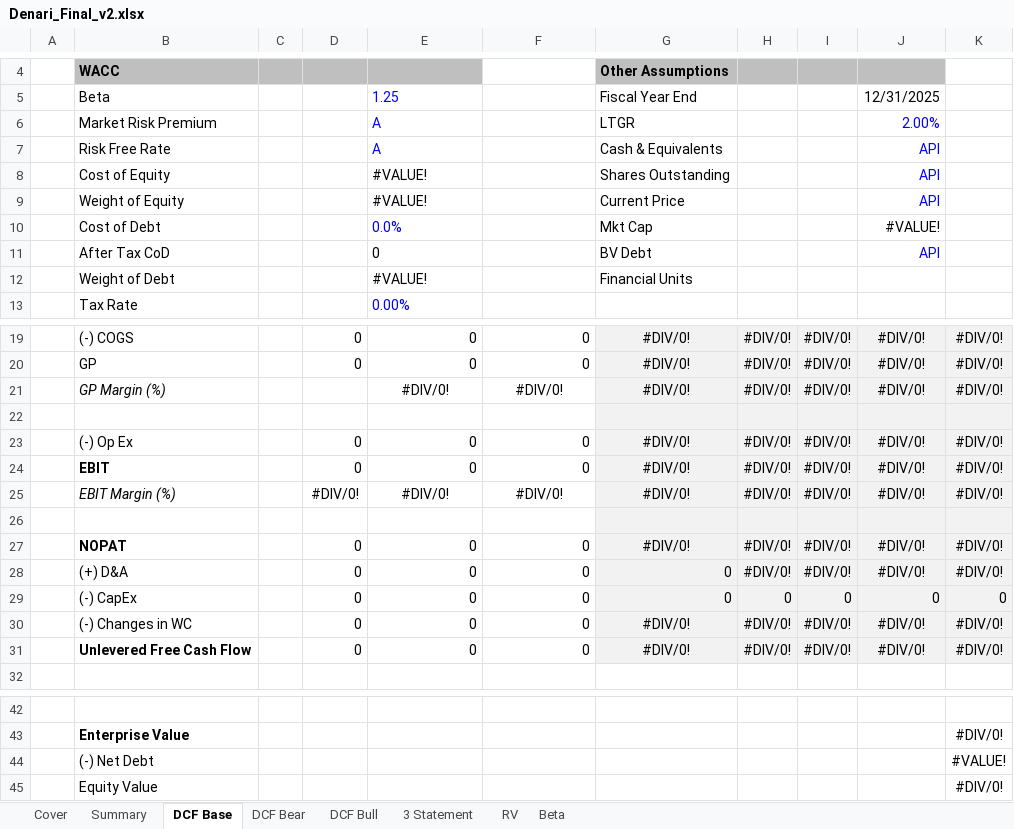
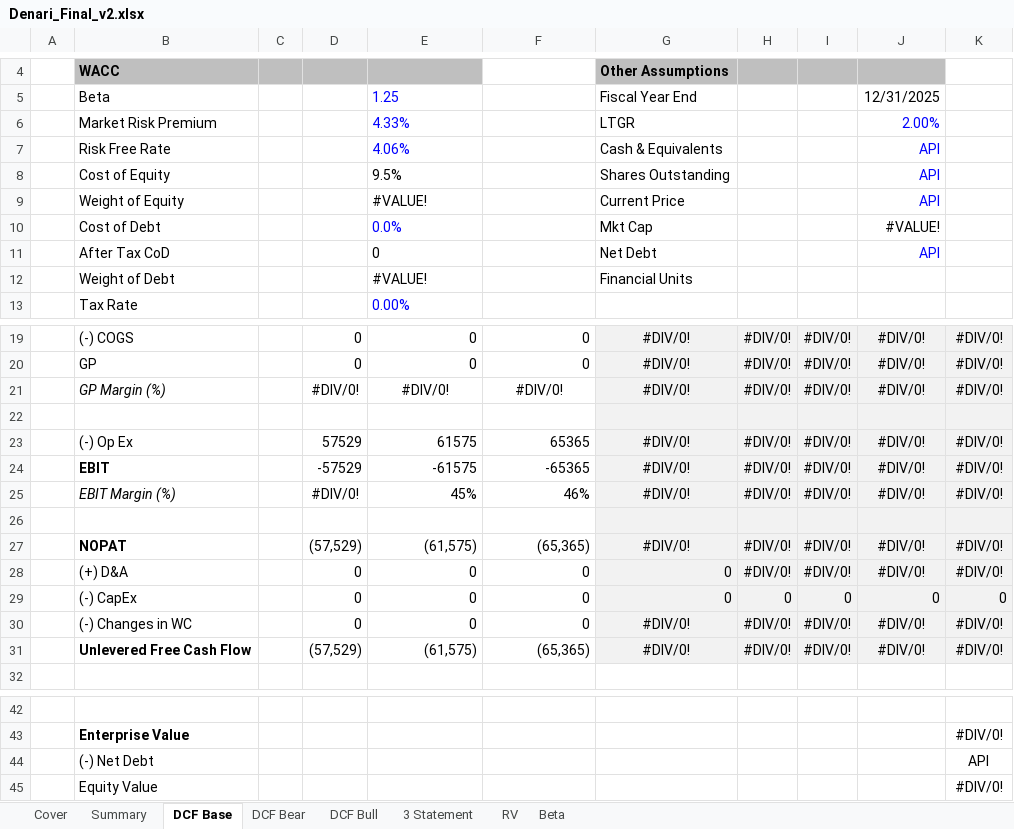
Before and after one commit to SamuelBrooks115/Denari, an Excel workbook: backend/downloads/Denari_Final_v2.xlsx, sheet DCF Base, drawn as a sheet; only a part is shown, gaps mark what is left out; values as stored, in another font and other column widths than the file's, no borders; conditional formats not drawn; the diff names each change by its address in the sheet, - before the commit and + after, or states it on an @@ line.

```diff
--- a/backend/downloads/Denari_Final_v2.xlsx (sheet DCF Base)
+++ b/backend/downloads/Denari_Final_v2.xlsx (sheet DCF Base)
-E6: A
+E6: 4.33%
-E7: A
+E7: 4.06%
-E8: #VALUE!
+E8: 9.5%
-G11: BV Debt
+G11: Net Debt
-D21: (empty)
+D21: #DIV/0!
-D23: 0
+D23: 57529
-E23: 0
+E23: 61575
-F23: 0
+F23: 65365
-D24: 0
+D24: -57529
-E24: 0
+E24: -61575
-F24: 0
+F24: -65365
-E25: #DIV/0!
+E25: 45%
-E25:F25 alignment: center
+E25:F25 alignment: right
-F25: #DIV/0!
+F25: 46%
-D27: 0
+D27: (57,529)
-E27: 0
+E27: (61,575)
-F27: 0
+F27: (65,365)
-D31: 0
+D31: (57,529)
-E31: 0
+E31: (61,575)
-F31: 0
+F31: (65,365)
-K44: #VALUE!
+K44: API
```
Also changed, not shown: sheet DCF Bull, sheet DCF Bear, sheet 3 Statement, formulas that keep their value, 22 other files.
